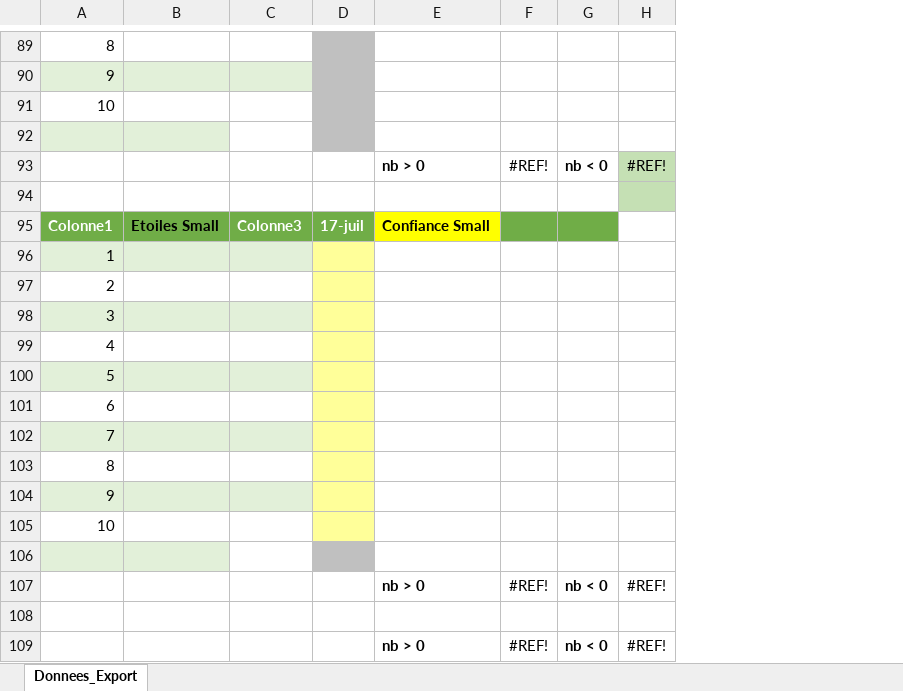
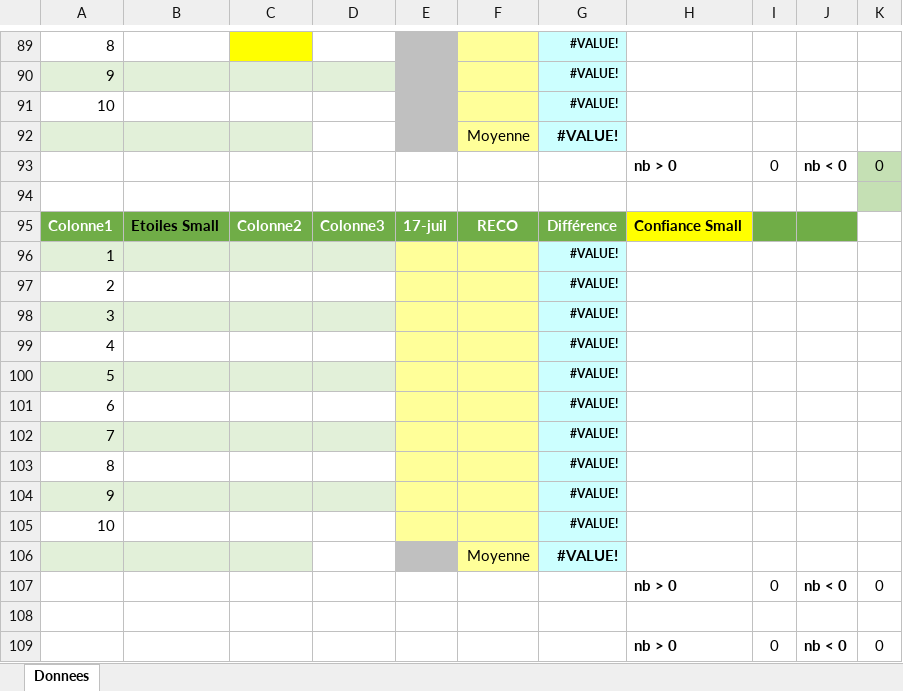
Before and after one commit to Charly33436/Swing_Trading, an Excel workbook: Twitter_Donnees.xlsx, sheet Donnees, drawn as a sheet; only a part is shown, gaps mark what is left out; values as stored, in another font and other column widths than the file's, no borders; removed rows and columns are numbered as before the commit, all else as after; the diff covers the shown part only; the diff names each change by its address in the sheet, - before the commit and + after, or states it on an @@ line.

```diff
--- a/Twitter_Donnees.xlsx (sheet Donnees)
+++ b/Twitter_Donnees.xlsx (sheet Donnees)
-sheet tab: Donnees_Export
+sheet tab: Donnees
+column C, row 95: Colonne2
-column D, row 95: 17-juil
+column E, row 95: 17-juil
+column F, rows 92-106: Moyenne |  |  | RECO |  |  |  |  |  |  |  |  |  |  | Moyenne
+column G, rows 89-106: #VALUE! | #VALUE! | #VALUE! | #VALUE! |  |  | Différence | #VALUE! | #VALUE! | #VALUE! | #VALUE! | #VALUE! | #VALUE! | #VALUE! | #VALUE! | #VALUE! | #VALUE! | #VALUE!
-column F, rows 93-109: #REF! |  |  |  |  |  |  |  |  |  |  |  |  |  | #REF! |  | #REF!
+column I, rows 93-109: 0 |  |  |  |  |  |  |  |  |  |  |  |  |  | 0 |  | 0
-column H, rows 93-109: #REF! |  |  |  |  |  |  |  |  |  |  |  |  |  | #REF! |  | #REF!
+column K, rows 93-109: 0 |  |  |  |  |  |  |  |  |  |  |  |  |  | 0 |  | 0
-row 92: (empty)
+row 92:  |  |  |  |  | Moyenne | #VALUE!
-row 106: (empty)
+row 106:  |  |  |  |  | Moyenne | #VALUE!
```
Also changed, not shown: 1 added row, 1 removed row, 116 edited cells and cell formats elsewhere in this sheet.
